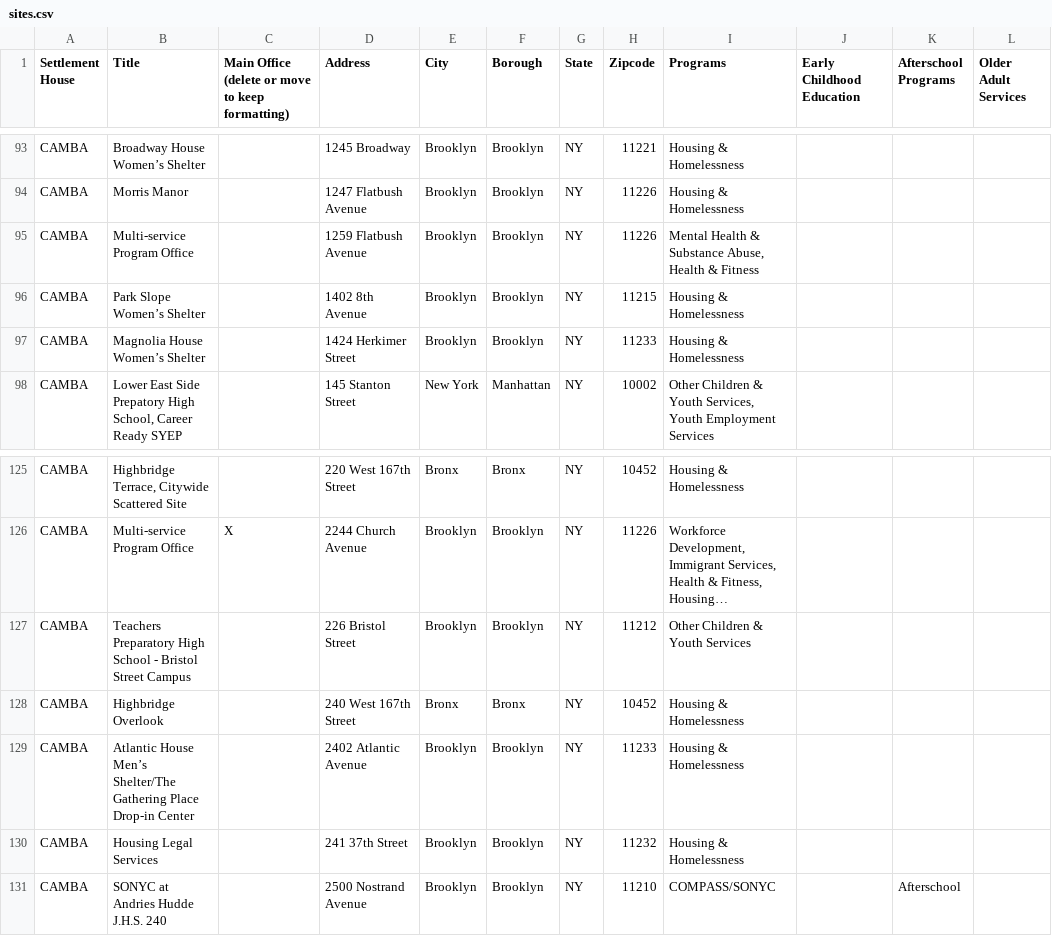
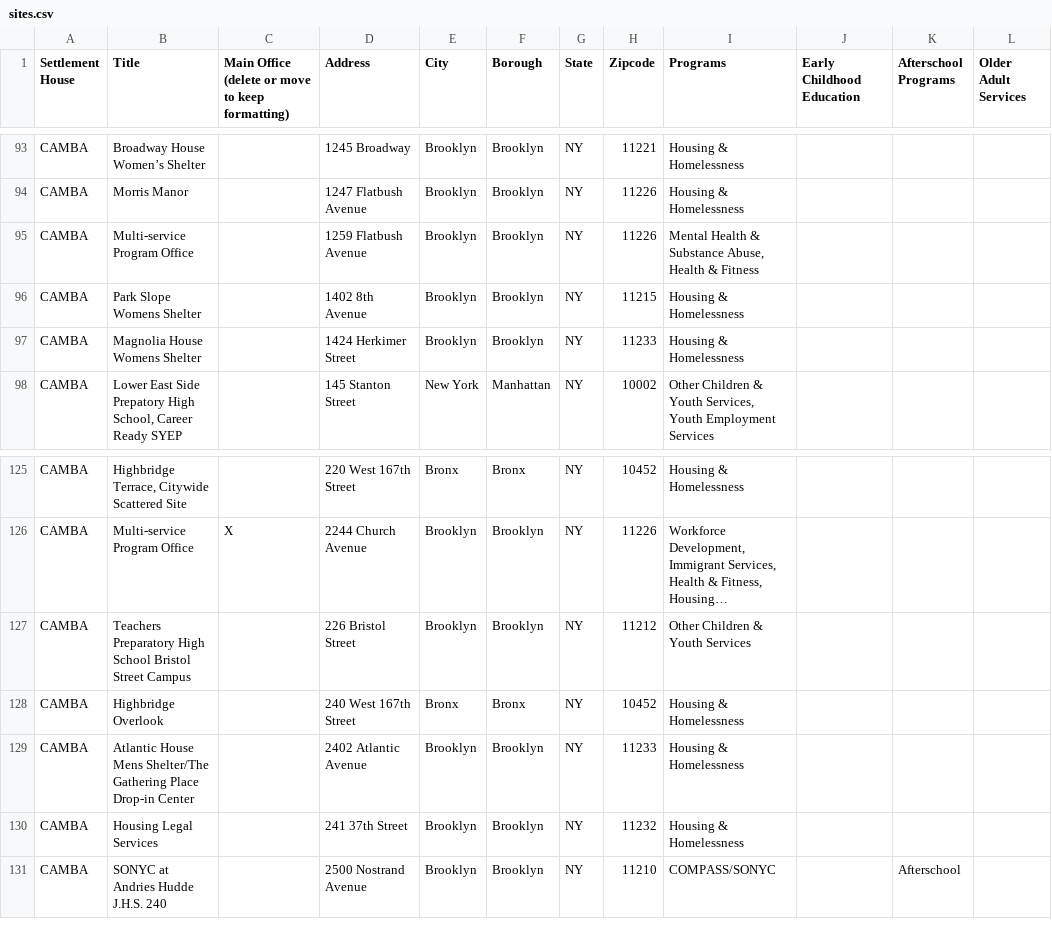
Before and after one commit to rklepper/unh_finder, a CSV file: public/data/sites.csv, drawn as a sheet; only a part is shown, gaps mark what is left out; long unchanged cells end in …; the diff names each change by its address in the sheet, - before the commit and + after, or states it on an @@ line.

Commit message:
Update sites.csv
fixing missing characters in title

```diff
--- a/public/data/sites.csv
+++ b/public/data/sites.csv
-B96 (Title): Park Slope Women’s Shelter
+B96 (Title): Park Slope Womens Shelter
-B97 (Title): Magnolia House Women’s Shelter
+B97 (Title): Magnolia House Womens Shelter
-B127 (Title): …High School - Bristol Street…
+B127 (Title): …High School Bristol Street…
-B129 (Title): Atlantic House Men’s Shelter/The Gathering…
+B129 (Title): Atlantic House Mens Shelter/The Gathering…
```
